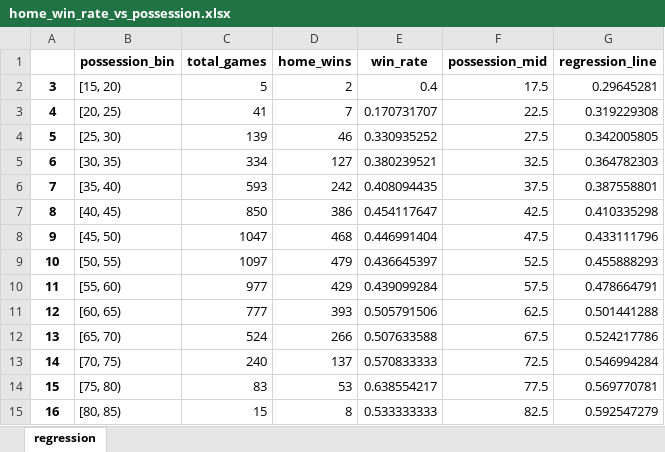
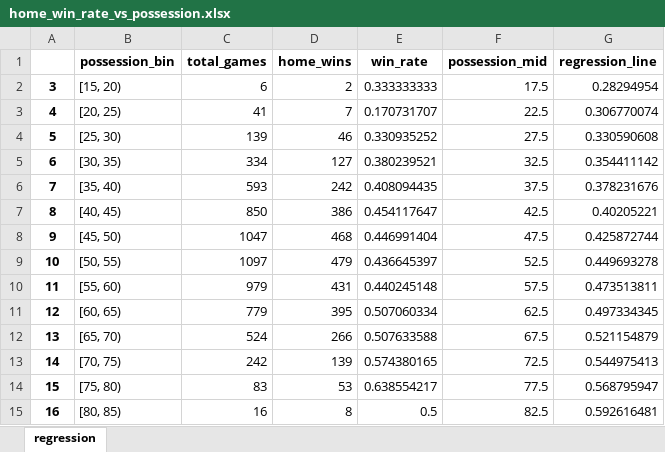
Before and after one commit to 1shaked/year_3, an Excel workbook: BI/data/home_win_rate_vs_possession.xlsx, sheet regression, drawn as a sheet; values as stored, in another font and other column widths than the file's, no borders; the diff names each change by its address in the sheet, - before the commit and + after, or states it on an @@ line.

```diff
--- a/BI/data/home_win_rate_vs_possession.xlsx (sheet regression)
+++ b/BI/data/home_win_rate_vs_possession.xlsx (sheet regression)
-C2 (total_games): 5
+C2 (total_games): 6
-E2 (win_rate): 0.4
+E2 (win_rate): 0.333333333
-G2 (regression_line): 0.29645281
+G2 (regression_line): 0.28294954
-G3 (regression_line): 0.319229308
+G3 (regression_line): 0.306770074
-G4 (regression_line): 0.342005805
+G4 (regression_line): 0.330590608
-G5 (regression_line): 0.364782303
+G5 (regression_line): 0.354411142
-G6 (regression_line): 0.387558801
+G6 (regression_line): 0.378231676
-G7 (regression_line): 0.410335298
+G7 (regression_line): 0.40205221
-G8 (regression_line): 0.433111796
+G8 (regression_line): 0.425872744
-G9 (regression_line): 0.455888293
+G9 (regression_line): 0.449693278
-C10 (total_games): 977
+C10 (total_games): 979
-D10 (home_wins): 429
+D10 (home_wins): 431
-E10 (win_rate): 0.439099284
+E10 (win_rate): 0.440245148
-G10 (regression_line): 0.478664791
+G10 (regression_line): 0.473513811
-C11 (total_games): 777
+C11 (total_games): 779
-D11 (home_wins): 393
+D11 (home_wins): 395
-E11 (win_rate): 0.505791506
+E11 (win_rate): 0.507060334
-G11 (regression_line): 0.501441288
+G11 (regression_line): 0.497334345
-G12 (regression_line): 0.524217786
+G12 (regression_line): 0.521154879
-C13 (total_games): 240
+C13 (total_games): 242
-D13 (home_wins): 137
+D13 (home_wins): 139
-E13 (win_rate): 0.570833333
+E13 (win_rate): 0.574380165
-G13 (regression_line): 0.546994284
+G13 (regression_line): 0.544975413
-G14 (regression_line): 0.569770781
+G14 (regression_line): 0.568795947
-C15 (total_games): 15
+C15 (total_games): 16
-E15 (win_rate): 0.533333333
+E15 (win_rate): 0.5
-G15 (regression_line): 0.592547279
+G15 (regression_line): 0.592616481
```
Also changed, not shown: BI/data/clearance_bins_vs_win_percentage_tableau.xlsx, BI/data/shots_diff_vs_win_percentage_tableau.xlsx, 9 other files.
